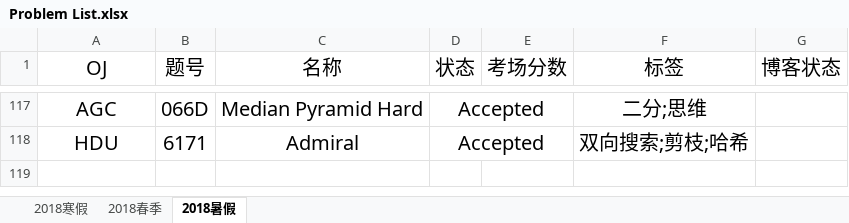
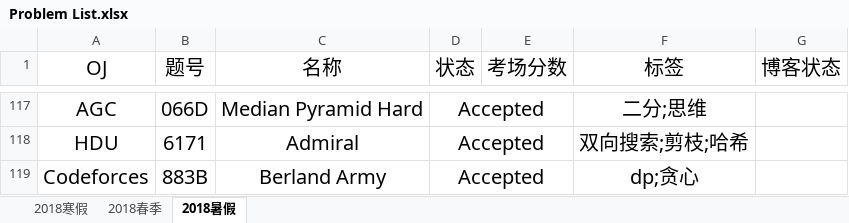
Before and after one commit to IcePrincess-1968/Programmes, an Excel workbook: Problem List.xlsx, sheet 2018暑假, drawn as a sheet; only a part is shown, gaps mark what is left out; values as stored, in another font and other column widths than the file's, no borders; the diff names each change by its address in the sheet, - before the commit and + after, or states it on an @@ line.

```diff
--- a/Problem List.xlsx (sheet 2018暑假)
+++ b/Problem List.xlsx (sheet 2018暑假)
+row 119: Codeforces | 883B | Berland Army | Accepted |  | dp;贪心
```
Also changed, not shown: 1 other file.
